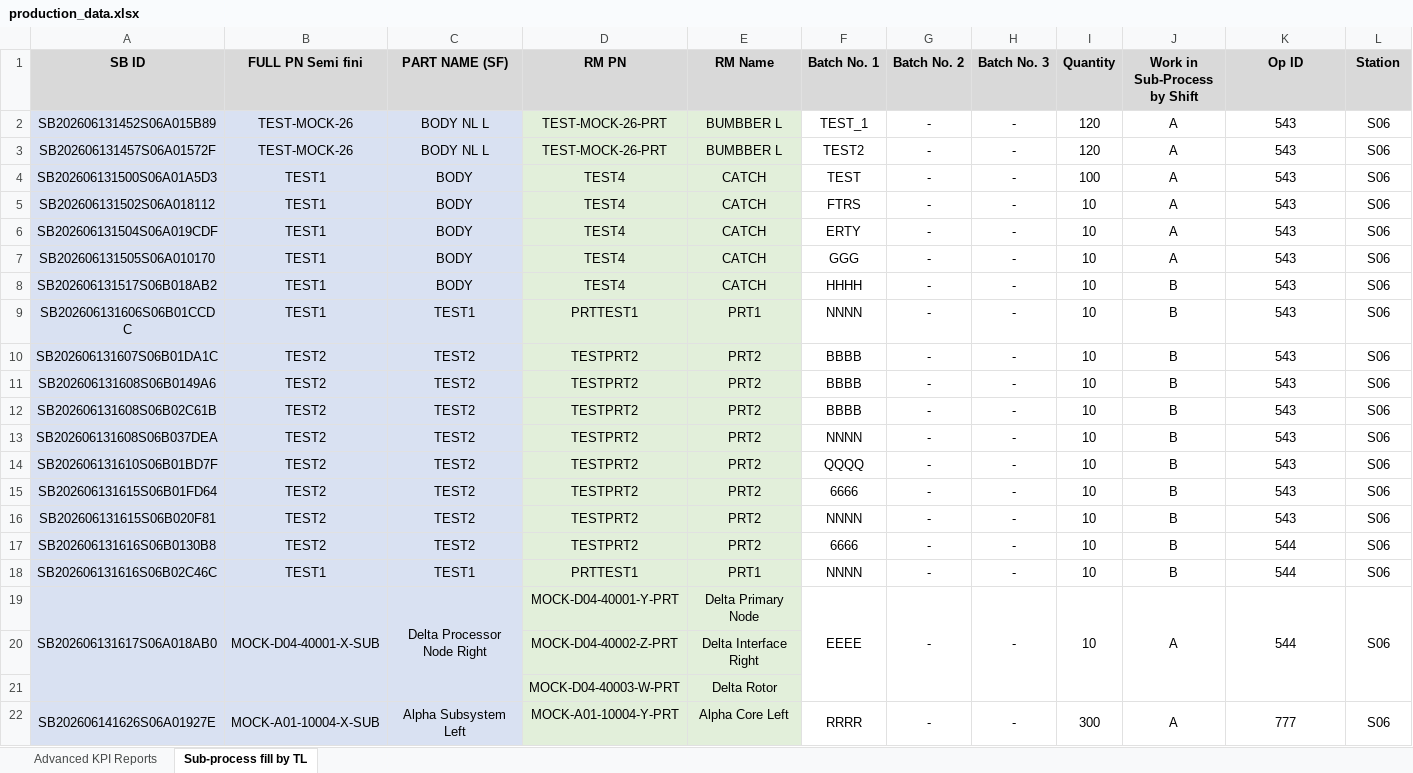
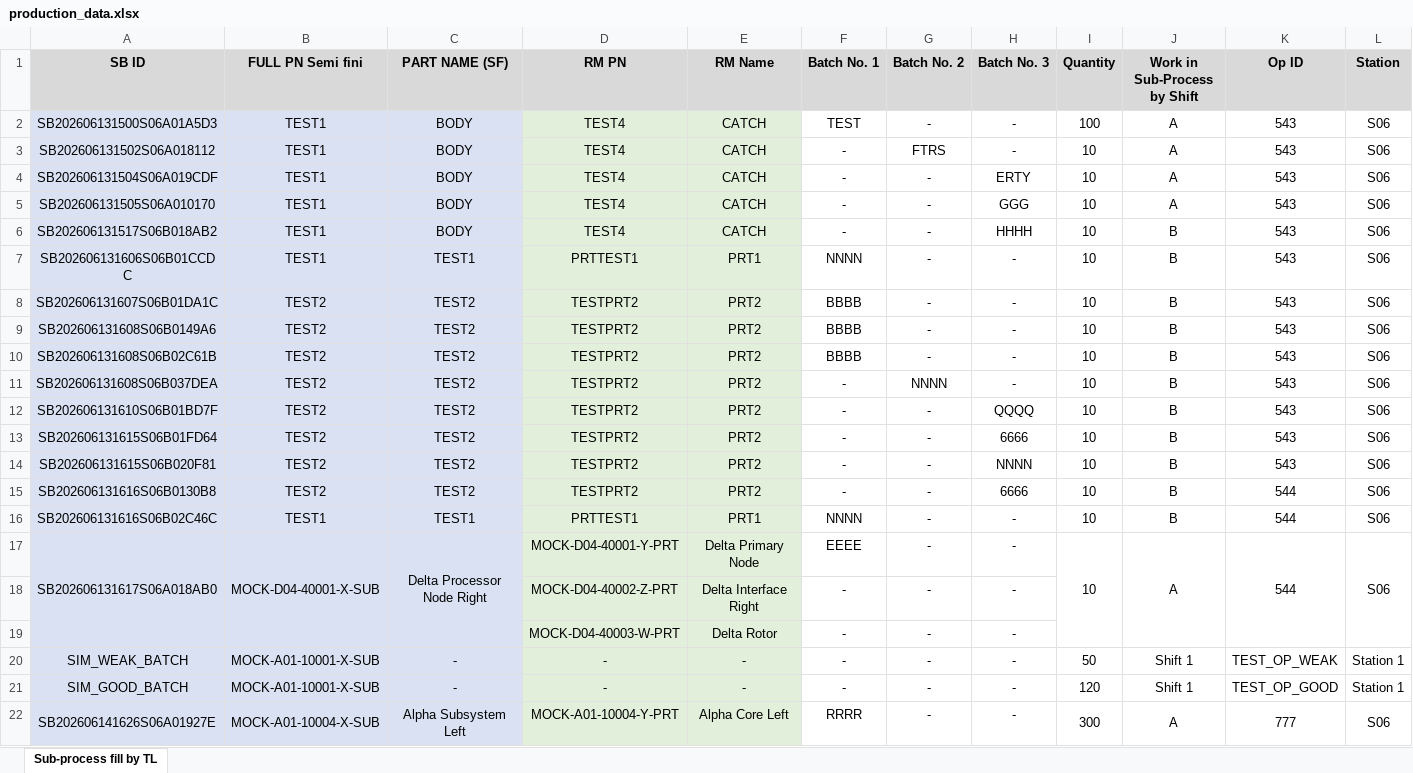
Before and after one commit to naoufalelhlou22/Sub-Process-Traceability, an Excel workbook: data/production_data.xlsx, sheet Sub-process fill by TL, drawn as a sheet; only a part is shown; values as stored, in another font and other column widths than the file's, no borders; removed rows and columns are numbered as before the commit, all else as after; rows hold the shown columns only; the diff covers the shown part only; the diff names each change by its address in the sheet, - before the commit and + after, or states it on an @@ line.

Commit message:
feat: implement core application modules for data processing, reporting, and traceability, and update project icon configuration.

```diff
--- a/data/production_data.xlsx (sheet Sub-process fill by TL)
+++ b/data/production_data.xlsx (sheet Sub-process fill by TL)
-sheet tab: Advanced KPI Reports
-row 2: SB202606131452S06A015B89 | TEST-MOCK-26 | BODY NL L | TEST-MOCK-26-PRT | BUMBBER L | TEST_1 | - | - | 120 | A | 543 | S06
-row 3: SB202606131457S06A01572F | TEST-MOCK-26 | BODY NL L | TEST-MOCK-26-PRT | BUMBBER L | TEST2 | - | - | 120 | A | 543 | S06
-F3 (Batch No. 1): FTRS
+F3 (Batch No. 1): -
-G3 (Batch No. 2): -
+G3 (Batch No. 2): FTRS
-F4 (Batch No. 1): ERTY
+F4 (Batch No. 1): -
-H4 (Batch No. 3): -
+H4 (Batch No. 3): ERTY
-F5 (Batch No. 1): GGG
+F5 (Batch No. 1): -
-H5 (Batch No. 3): -
+H5 (Batch No. 3): GGG
-F6 (Batch No. 1): HHHH
+F6 (Batch No. 1): -
-H6 (Batch No. 3): -
+H6 (Batch No. 3): HHHH
-F11 (Batch No. 1): NNNN
+F11 (Batch No. 1): -
-G11 (Batch No. 2): -
+G11 (Batch No. 2): NNNN
-F12 (Batch No. 1): QQQQ
+F12 (Batch No. 1): -
-H12 (Batch No. 3): -
+H12 (Batch No. 3): QQQQ
-F13 (Batch No. 1): 6666
+F13 (Batch No. 1): -
-H13 (Batch No. 3): -
+H13 (Batch No. 3): 6666
-F14 (Batch No. 1): NNNN
+F14 (Batch No. 1): -
-H14 (Batch No. 3): -
+H14 (Batch No. 3): NNNN
-F15 (Batch No. 1): 6666
+F15 (Batch No. 1): -
-H15 (Batch No. 3): -
+H15 (Batch No. 3): 6666
-F19:F21 merged
-G19:G21 merged
-H19:H21 merged
-row 20:  |  |  | MOCK-D04-40002-Z-PRT | Delta Interface Right
-row 21:  |  |  | MOCK-D04-40003-W-PRT | Delta Rotor
+row 18:  |  |  | MOCK-D04-40002-Z-PRT | Delta Interface Right | - | - | -
+row 19:  |  |  | MOCK-D04-40003-W-PRT | Delta Rotor | - | - | -
+row 20: SIM_WEAK_BATCH | MOCK-A01-10001-X-SUB | - | - | - | - | - | - | 50 | Shift 1 | TEST_OP_WEAK | Station 1
+row 21: SIM_GOOD_BATCH | MOCK-A01-10001-X-SUB | - | - | - | - | - | - | 120 | Shift 1 | TEST_OP_GOOD | Station 1
-F22:F23 merged
-G22:G23 merged
-H22:H23 merged
```
Also changed, not shown: 34 added rows, 1 removed row, 15 edited cells and cell formats elsewhere in this sheet, 8 other files.
